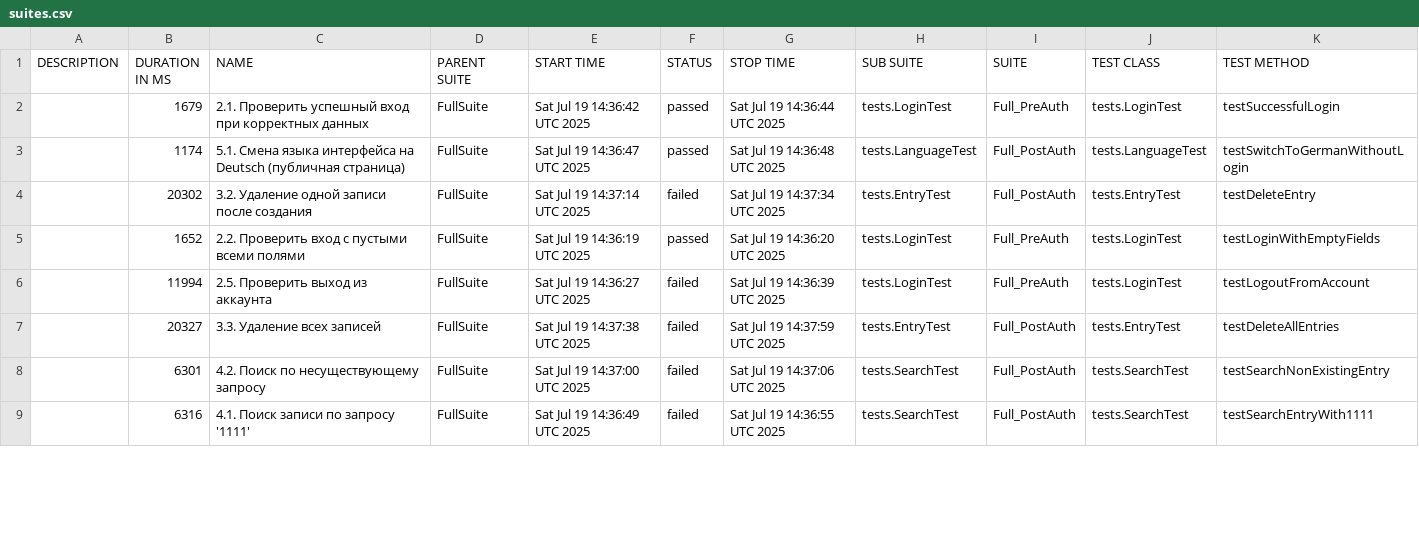
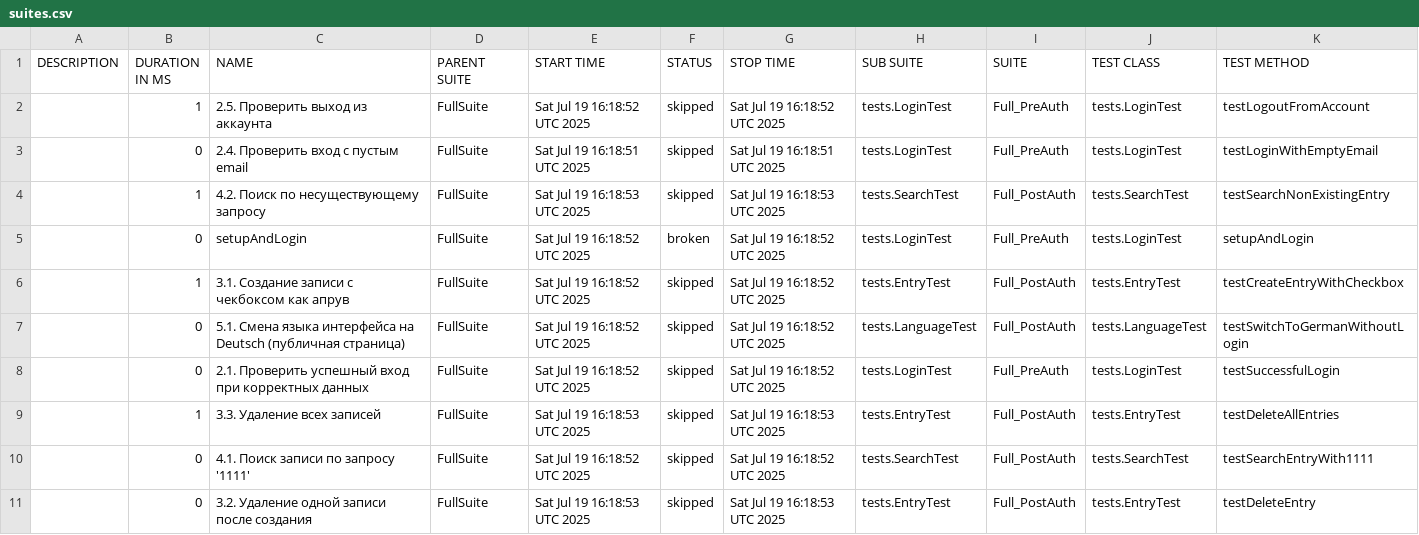
Before and after one commit to IvanKarsakov91/MonkkeeQA30, a CSV file: data/suites.csv, drawn as a sheet; only a part is shown; the diff covers the shown part only.

```diff
--- a/data/suites.csv
+++ b/data/suites.csv
@@ -1,9 +1,11 @@
 "DESCRIPTION","DURATION IN MS","NAME","PARENT SUITE","START TIME","STATUS","STOP TIME","SUB SUITE","SUITE","TEST CLASS","TEST METHOD"
-"","1679","2.1. Проверить успешный вход при корректных данных","FullSuite","Sat Jul 19 14:36:42 UTC 2025","passed","Sat Jul 19 14:36:44 UTC 2025","tests.LoginTest","Full_PreAuth","tests.LoginTest","testSuccessfulLogin"
-"","1174","5.1. Смена языка интерфейса на Deutsch (публичная страница)","FullSuite","Sat Jul 19 14:36:47 UTC 2025","passed","Sat Jul 19 14:36:48 UTC 2025","tests.LanguageTest","Full_PostAuth","tests.LanguageTest","testSwitchToGermanWithoutLogin"
-"","20302","3.2. Удаление одной записи после создания","FullSuite","Sat Jul 19 14:37:14 UTC 2025","failed","Sat Jul 19 14:37:34 UTC 2025","tests.EntryTest","Full_PostAuth","tests.EntryTest","testDeleteEntry"
-"","1652","2.2. Проверить вход с пустыми всеми полями","FullSuite","Sat Jul 19 14:36:19 UTC 2025","passed","Sat Jul 19 14:36:20 UTC 2025","tests.LoginTest","Full_PreAuth","tests.LoginTest","testLoginWithEmptyFields"
-"","11994","2.5. Проверить выход из аккаунта","FullSuite","Sat Jul 19 14:36:27 UTC 2025","failed","Sat Jul 19 14:36:39 UTC 2025","tests.LoginTest","Full_PreAuth","tests.LoginTest","testLogoutFromAccount"
-"","20327","3.3. Удаление всех записей","FullSuite","Sat Jul 19 14:37:38 UTC 2025","failed","Sat Jul 19 14:37:59 UTC 2025","tests.EntryTest","Full_PostAuth","tests.EntryTest","testDeleteAllEntries"
-"","6301","4.2. Поиск по несуществующему запросу","FullSuite","Sat Jul 19 14:37:00 UTC 2025","failed","Sat Jul 19 14:37:06 UTC 2025","tests.SearchTest","Full_PostAuth","tests.SearchTest","testSearchNonExistingEntry"
-"","6316","4.1. Поиск записи по запросу '1111'","FullSuite","Sat Jul 19 14:36:49 UTC 2025","failed","Sat Jul 19 14:36:55 UTC 2025","tests.SearchTest","Full_PostAuth","tests.SearchTest","testSearchEntryWith1111"
+"","1","2.5. Проверить выход из аккаунта","FullSuite","Sat Jul 19 16:18:52 UTC 2025","skipped","Sat Jul 19 16:18:52 UTC 2025","tests.LoginTest","Full_PreAuth","tests.LoginTest","testLogoutFromAccount"
+"","0","2.4. Проверить вход с пустым email","FullSuite","Sat Jul 19 16:18:51 UTC 2025","skipped","Sat Jul 19 16:18:51 UTC 2025","tests.LoginTest","Full_PreAuth","tests.LoginTest","testLoginWithEmptyEmail"
+"","1","4.2. Поиск по несуществующему запросу","FullSuite","Sat Jul 19 16:18:53 UTC 2025","skipped","Sat Jul 19 16:18:53 UTC 2025","tests.SearchTest","Full_PostAuth","tests.SearchTest","testSearchNonExistingEntry"
+"","0","setupAndLogin","FullSuite","Sat Jul 19 16:18:52 UTC 2025","broken","Sat Jul 19 16:18:52 UTC 2025","tests.LoginTest","Full_PreAuth","tests.LoginTest","setupAndLogin"
+"","1","3.1. Создание записи с чекбоксом как апрув","FullSuite","Sat Jul 19 16:18:52 UTC 2025","skipped","Sat Jul 19 16:18:52 UTC 2025","tests.EntryTest","Full_PostAuth","tests.EntryTest","testCreateEntryWithCheckbox"
+"","0","5.1. Смена языка интерфейса на Deutsch (публичная страница)","FullSuite","Sat Jul 19 16:18:52 UTC 2025","skipped","Sat Jul 19 16:18:52 UTC 2025","tests.LanguageTest","Full_PostAuth","tests.LanguageTest","testSwitchToGermanWithoutLogin"
+"","0","2.1. Проверить успешный вход при корректных данных","FullSuite","Sat Jul 19 16:18:52 UTC 2025","skipped","Sat Jul 19 16:18:52 UTC 2025","tests.LoginTest","Full_PreAuth","tests.LoginTest","testSuccessfulLogin"
+"","1","3.3. Удаление всех записей","FullSuite","Sat Jul 19 16:18:53 UTC 2025","skipped","Sat Jul 19 16:18:53 UTC 2025","tests.EntryTest","Full_PostAuth","tests.EntryTest","testDeleteAllEntries"
+"","0","4.1. Поиск записи по запросу '1111'","FullSuite","Sat Jul 19 16:18:52 UTC 2025","skipped","Sat Jul 19 16:18:52 UTC 2025","tests.SearchTest","Full_PostAuth","tests.SearchTest","testSearchEntryWith1111"
+"","0","3.2. Удаление одной записи после создания","FullSuite","Sat Jul 19 16:18:53 UTC 2025","skipped","Sat Jul 19 16:18:53 UTC 2025","tests.EntryTest","Full_PostAuth","tests.EntryTest","testDeleteEntry"
```
Also changed, not shown: 3 added rows, 1 removed row and 10 edited cells elsewhere in this file, data/behaviors.csv, 58 other files.
